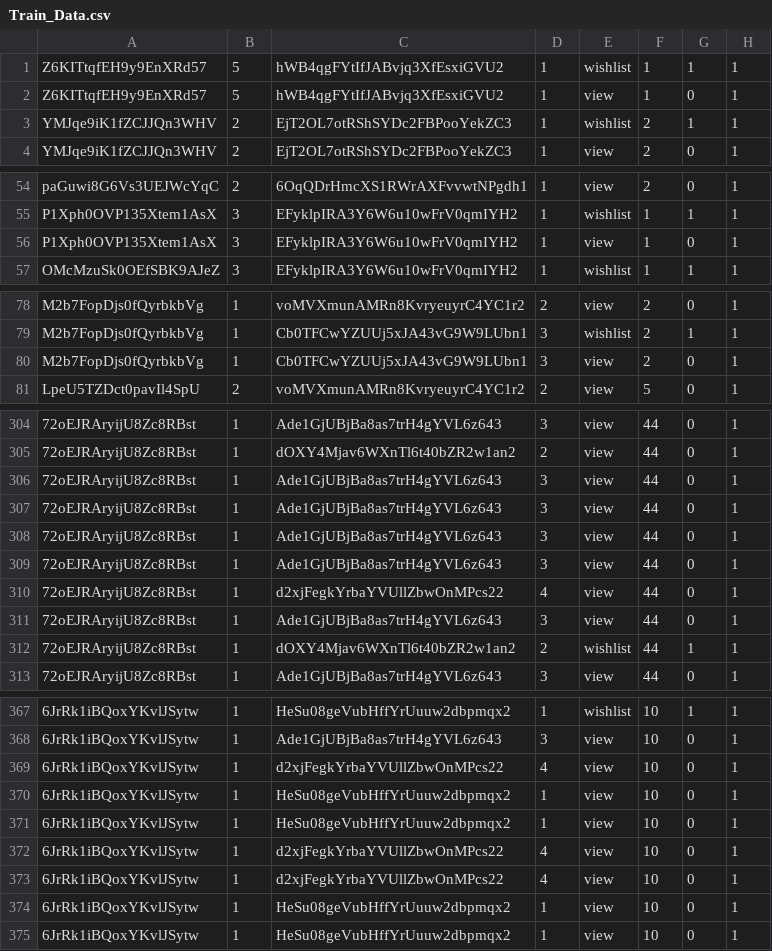
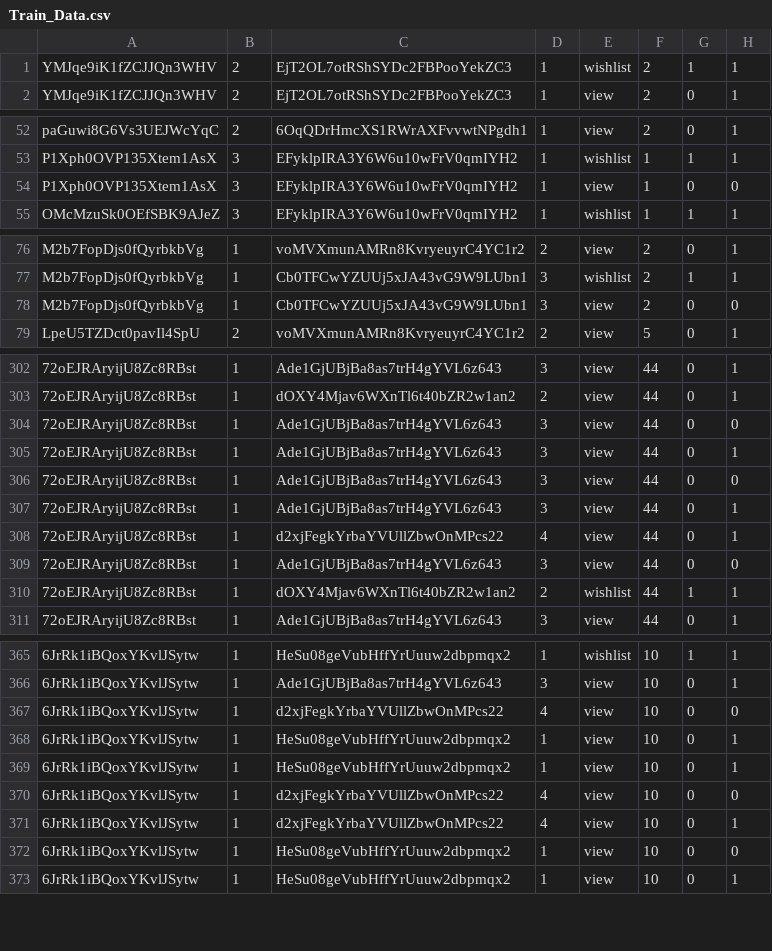
Before and after one commit to MmasehumeR/AI-Shopping-System-v2, a CSV file: assets/DecisionTreeData/Train_Data.csv, drawn as a sheet; only a part is shown, gaps mark what is left out; removed rows and columns are numbered as before the commit, all else as after; the diff covers the shown part only; the diff names each change by its address in the sheet, - before the commit and + after, or states it on an @@ line.

Commit message:
Decision Tree AI

```diff
--- a/assets/DecisionTreeData/Train_Data.csv
+++ b/assets/DecisionTreeData/Train_Data.csv
-row 1: Z6KITtqfEH9y9EnXRd57 | 5 | hWB4qgFYtIfJABvjq3XfEsxiGVU2 | 1 | wishlist | 1 | 1 | 1
-row 2: Z6KITtqfEH9y9EnXRd57 | 5 | hWB4qgFYtIfJABvjq3XfEsxiGVU2 | 1 | view | 1 | 0 | 1
-H54: 1
+H54: 0
-H78: 1
+H78: 0
+row 304: 72oEJRAryijU8Zc8RBst | 1 | Ade1GjUBjBa8as7trH4gYVL6z643 | 3 | view | 44 | 0 | 0
-H306: 1
+H306: 0
-row 308: 72oEJRAryijU8Zc8RBst | 1 | Ade1GjUBjBa8as7trH4gYVL6z643 | 3 | view | 44 | 0 | 1
-H309: 1
+H309: 0
-H367: 1
+H367: 0
+row 370: 6JrRk1iBQoxYKvlJSytw | 1 | d2xjFegkYrbaYVUllZbwOnMPcs22 | 4 | view | 10 | 0 | 0
-row 373: 6JrRk1iBQoxYKvlJSytw | 1 | d2xjFegkYrbaYVUllZbwOnMPcs22 | 4 | view | 10 | 0 | 1
-H372: 1
+H372: 0
```
Also changed, not shown: 6 edited cells elsewhere in this file, 7 other files.
